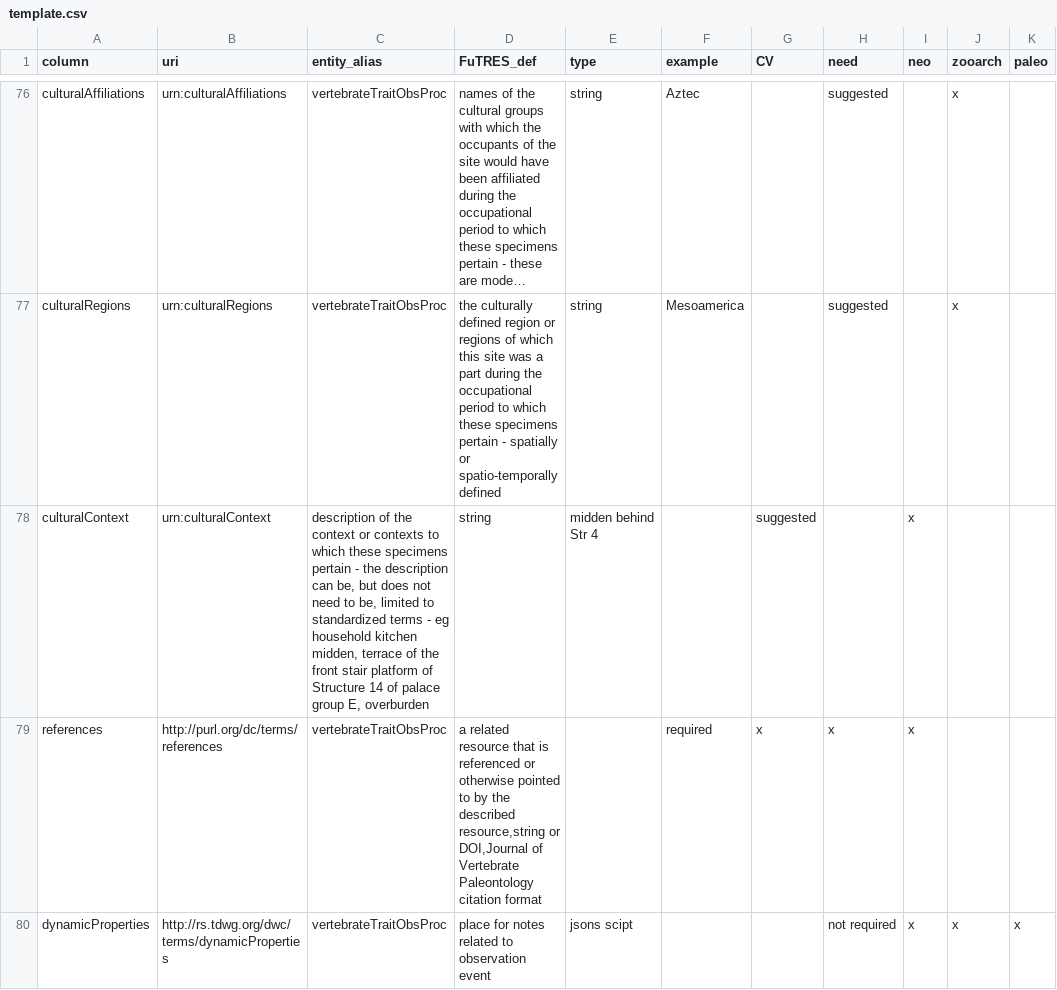
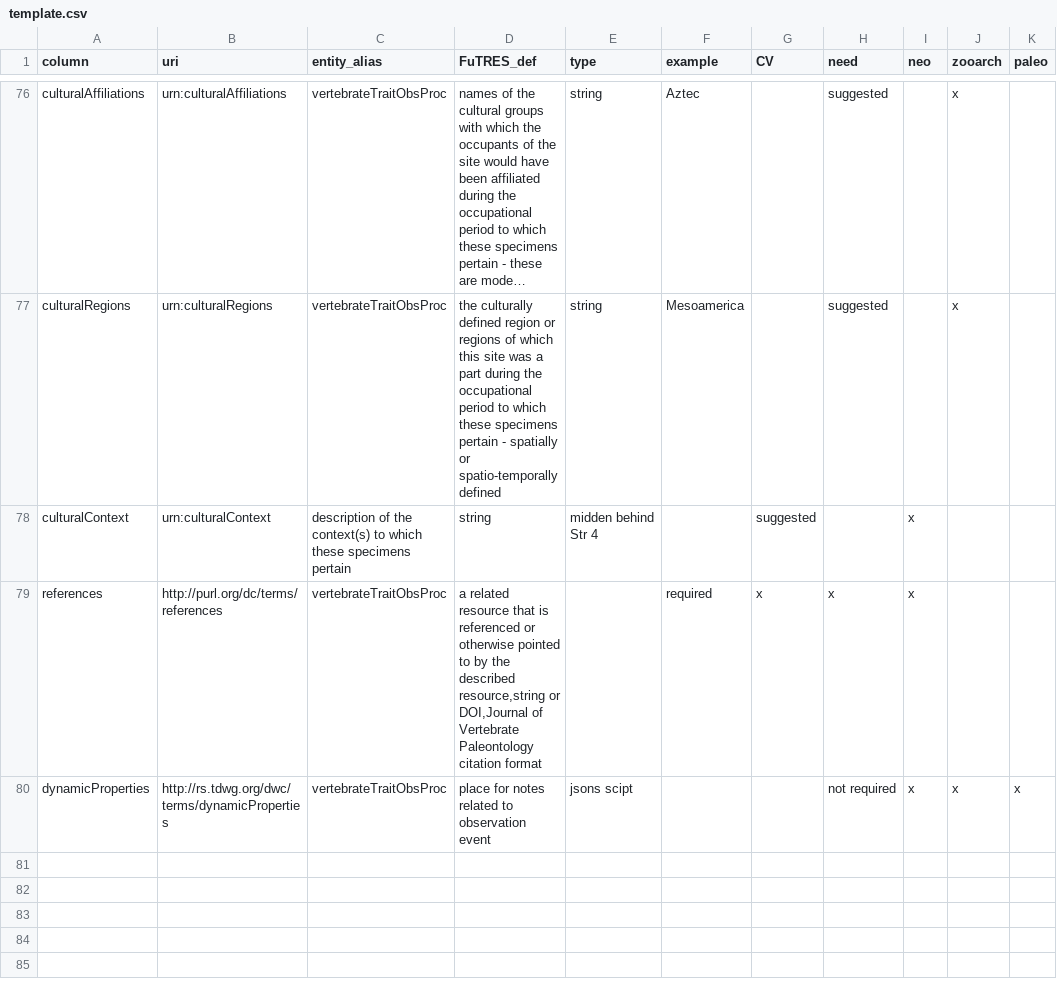
Before and after one commit to futres/template, a CSV file: template.csv, drawn as a sheet; only a part is shown, gaps mark what is left out; long unchanged cells end in …; the diff names each change by its address in the sheet, - before the commit and + after, or states it on an @@ line.

Commit message:
Update template.csv

```diff
--- a/template.csv
+++ b/template.csv
-C78 (entity_alias): …of the context or contexts to which these specimens pertain - the description can be, but does not need to be, limited to standardized terms - eg household kitchen midden, terrace of the front stair platform of Structure 14 of palace group E, overburden
+C78 (entity_alias): …of the context(s) to which these specimens pertain
```
